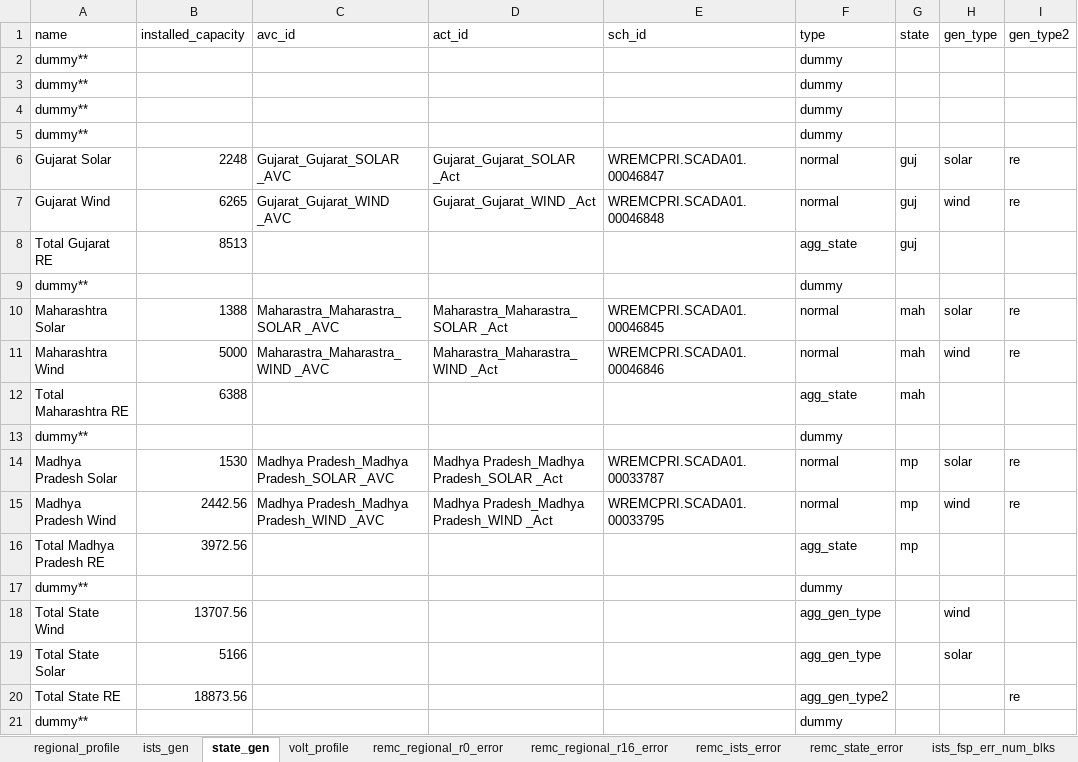
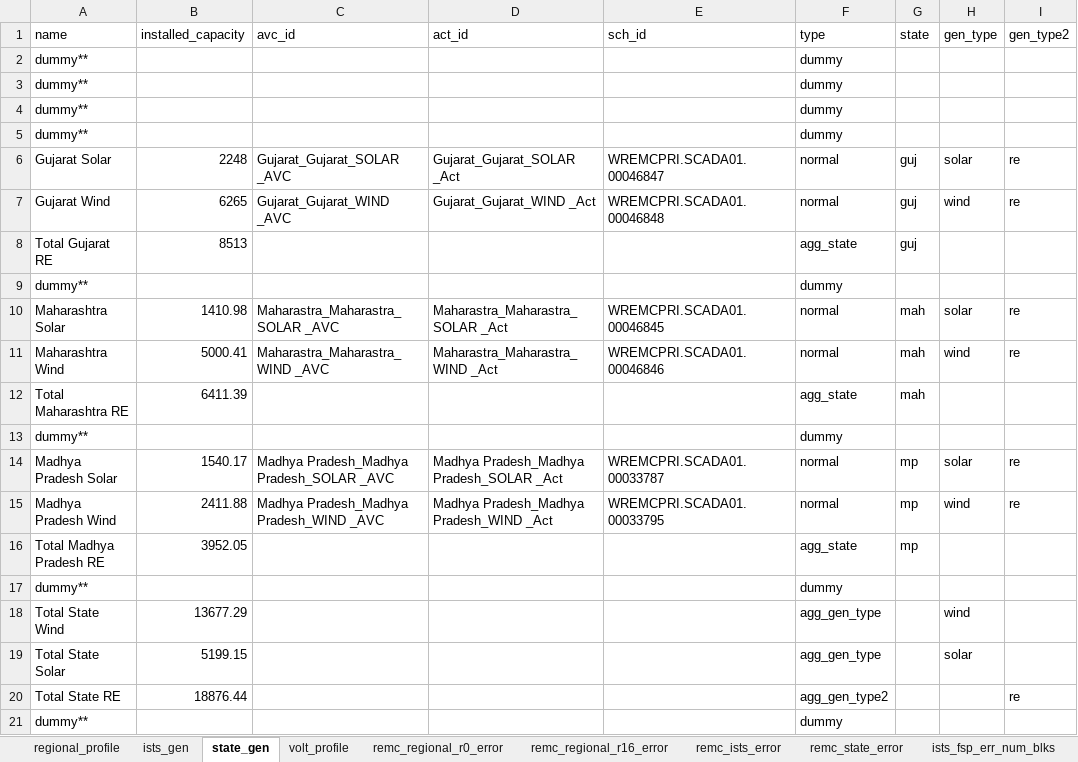
Before and after one commit to nagasudhirpulla/wrldc_remc_reports_generator, an Excel workbook: config/remc_report_config.xlsx, sheet state_gen, drawn as a sheet; values as stored, in another font and other column widths than the file's, no borders; the diff names each change by its address in the sheet, - before the commit and + after, or states it on an @@ line.

```diff
--- a/config/remc_report_config.xlsx (sheet state_gen)
+++ b/config/remc_report_config.xlsx (sheet state_gen)
-B10 (installed_capacity): 1388
+B10 (installed_capacity): 1410.98
-B11 (installed_capacity): 5000
+B11 (installed_capacity): 5000.41
-B12 (installed_capacity): 6388
+B12 (installed_capacity): 6411.39
-B14 (installed_capacity): 1530
+B14 (installed_capacity): 1540.17
-B15 (installed_capacity): 2442.56
+B15 (installed_capacity): 2411.88
-B16 (installed_capacity): 3972.56
+B16 (installed_capacity): 3952.05
-B18 (installed_capacity): 13707.56
+B18 (installed_capacity): 13677.29
-B19 (installed_capacity): 5166
+B19 (installed_capacity): 5199.15
-B20 (installed_capacity): 18873.56
+B20 (installed_capacity): 18876.44
```
Also changed, not shown: sheet regional_profile, sheet ists_gen.
